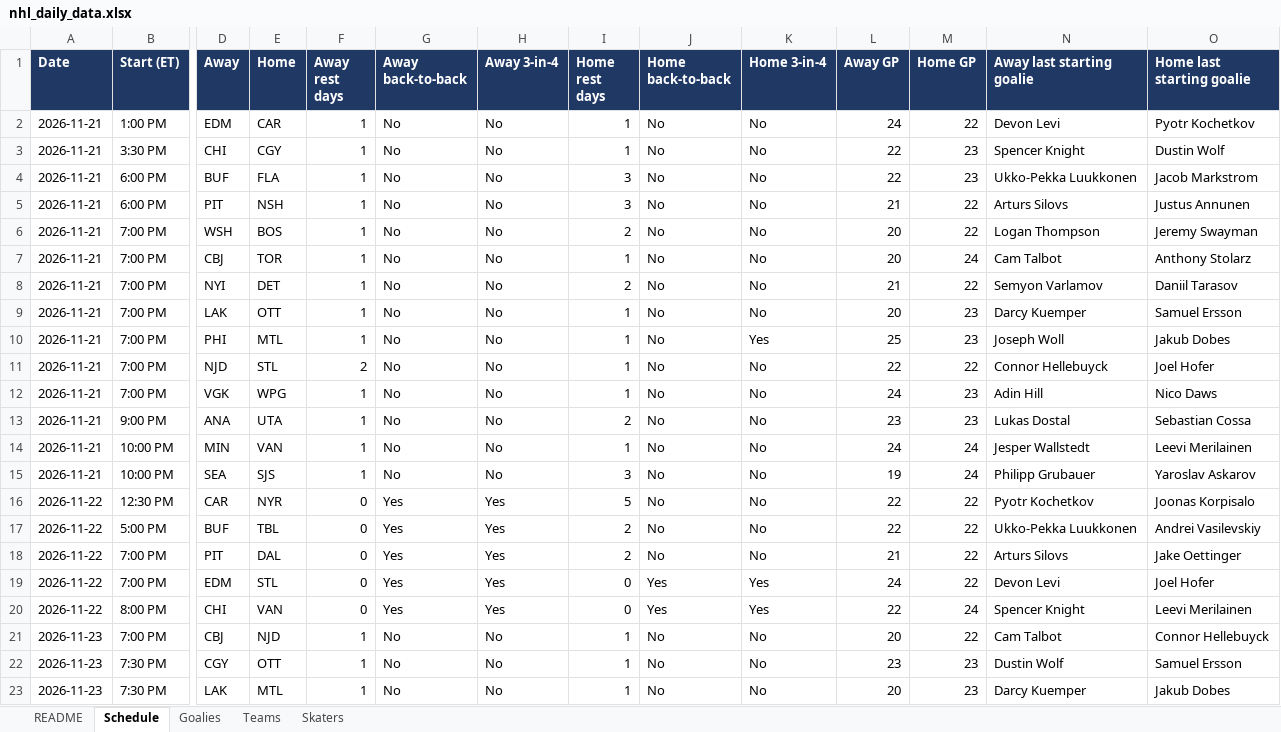
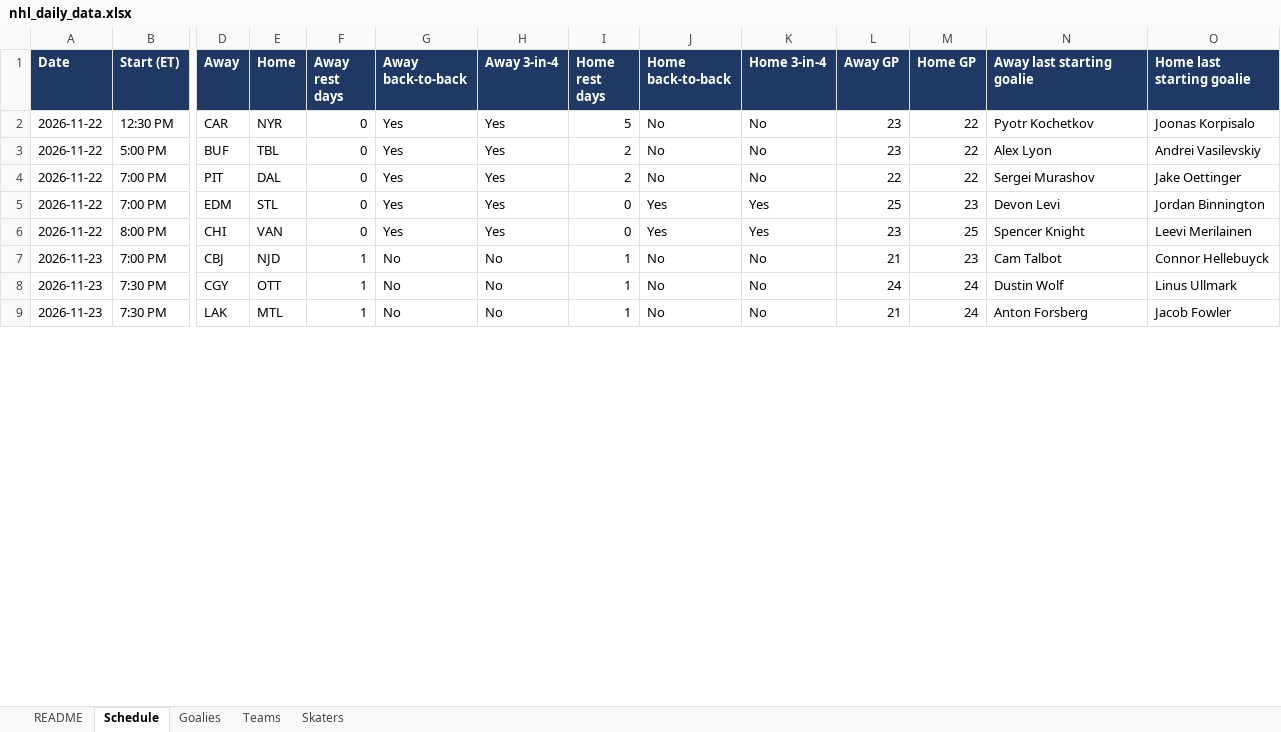
Before and after one commit to vimmer77/nhl-data, an Excel workbook: output/nhl_daily_data.xlsx, sheet Schedule, drawn as a sheet; only a part is shown, gaps mark what is left out; values as stored, in another font and other column widths than the file's, no borders; removed rows and columns are numbered as before the commit, all else as after; rows hold the shown columns only; the diff covers the shown part only; the diff names each change by its address in the sheet, - before the commit and + after, or states it on an @@ line.

```diff
--- a/output/nhl_daily_data.xlsx (sheet Schedule)
+++ b/output/nhl_daily_data.xlsx (sheet Schedule)
-row 2: 2026-11-21 | 1:00 PM | EDM | CAR | 1 | No | No | 1 | No | No | 24 | 22 | Devon Levi | Pyotr Kochetkov
-row 3: 2026-11-21 | 3:30 PM | CHI | CGY | 1 | No | No | 1 | No | No | 22 | 23 | Spencer Knight | Dustin Wolf
-row 4: 2026-11-21 | 6:00 PM | BUF | FLA | 1 | No | No | 3 | No | No | 22 | 23 | Ukko-Pekka Luukkonen | Jacob Markstrom
-row 5: 2026-11-21 | 6:00 PM | PIT | NSH | 1 | No | No | 3 | No | No | 21 | 22 | Arturs Silovs | Justus Annunen
-row 6: 2026-11-21 | 7:00 PM | WSH | BOS | 1 | No | No | 2 | No | No | 20 | 22 | Logan Thompson | Jeremy Swayman
-row 7: 2026-11-21 | 7:00 PM | CBJ | TOR | 1 | No | No | 1 | No | No | 20 | 24 | Cam Talbot | Anthony Stolarz
-row 8: 2026-11-21 | 7:00 PM | NYI | DET | 1 | No | No | 2 | No | No | 21 | 22 | Semyon Varlamov | Daniil Tarasov
-row 9: 2026-11-21 | 7:00 PM | LAK | OTT | 1 | No | No | 1 | No | No | 20 | 23 | Darcy Kuemper | Samuel Ersson
-row 10: 2026-11-21 | 7:00 PM | PHI | MTL | 1 | No | No | 1 | No | Yes | 25 | 23 | Joseph Woll | Jakub Dobes
-row 11: 2026-11-21 | 7:00 PM | NJD | STL | 2 | No | No | 1 | No | No | 22 | 22 | Connor Hellebuyck | Joel Hofer
-row 12: 2026-11-21 | 7:00 PM | VGK | WPG | 1 | No | No | 1 | No | No | 24 | 23 | Adin Hill | Nico Daws
-row 13: 2026-11-21 | 9:00 PM | ANA | UTA | 1 | No | No | 2 | No | No | 23 | 23 | Lukas Dostal | Sebastian Cossa
-row 14: 2026-11-21 | 10:00 PM | MIN | VAN | 1 | No | No | 1 | No | No | 24 | 24 | Jesper Wallstedt | Leevi Merilainen
-row 15: 2026-11-21 | 10:00 PM | SEA | SJS | 1 | No | No | 3 | No | No | 19 | 24 | Philipp Grubauer | Yaroslav Askarov
-L2:L3 (Away GP): 22
+L2:L3 (Away GP): 23
-N3 (Away last starting goalie): Ukko-Pekka Luukkonen
+N3 (Away last starting goalie): Alex Lyon
-L4 (Away GP): 21
+L4 (Away GP): 22
-N4 (Away last starting goalie): Arturs Silovs
+N4 (Away last starting goalie): Sergei Murashov
-L5 (Away GP): 24
+L5 (Away GP): 25
-M5 (Home GP): 22
+M5 (Home GP): 23
-O5 (Home last starting goalie): Joel Hofer
+O5 (Home last starting goalie): Jordan Binnington
-L6 (Away GP): 22
+L6 (Away GP): 23
-M6 (Home GP): 24
+M6 (Home GP): 25
-L7 (Away GP): 20
+L7 (Away GP): 21
-M7 (Home GP): 22
+M7 (Home GP): 23
-L8 (Away GP): 23
+L8 (Away GP): 24
-M8:M9 (Home GP): 23
+M8:M9 (Home GP): 24
-O8 (Home last starting goalie): Samuel Ersson
+O8 (Home last starting goalie): Linus Ullmark
-L9 (Away GP): 20
+L9 (Away GP): 21
-N9 (Away last starting goalie): Darcy Kuemper
+N9 (Away last starting goalie): Anton Forsberg
-O9 (Home last starting goalie): Jakub Dobes
+O9 (Home last starting goalie): Jacob Fowler
```
Also changed, not shown: 1 added row and 12 edited cells elsewhere in this sheet, sheet Skaters, sheet Teams, sheet Goalies, sheet README, 11 other files.
